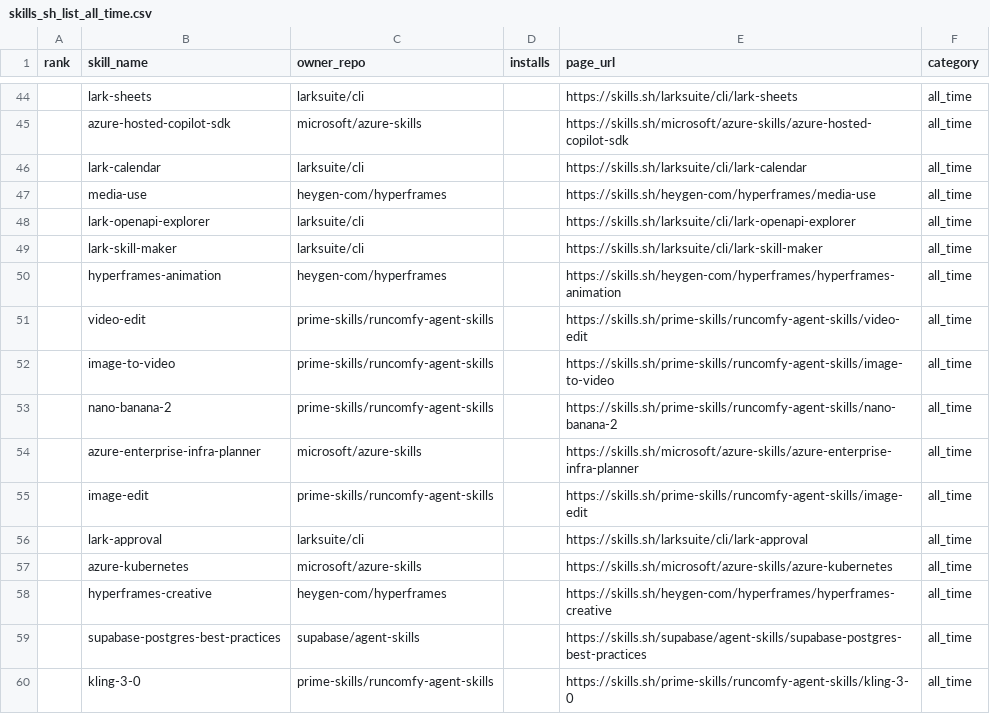
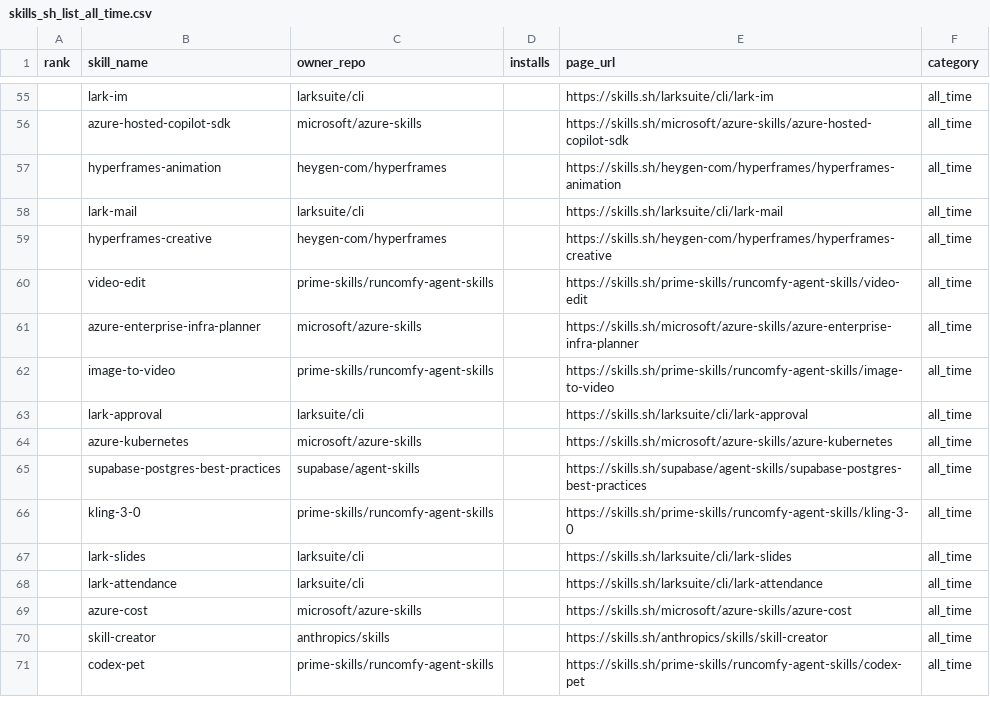
Before and after one commit to biyan113/skills.sh, a CSV file: skills_sh_list_all_time.csv, drawn as a sheet; only a part is shown, gaps mark what is left out; the shorter side is filled out with more unchanged rows; the diff covers the shown part only.

```diff
--- a/skills_sh_list_all_time.csv
+++ b/skills_sh_list_all_time.csv
@@ -44,16 +55,11 @@ rank,skill_name,owner_repo,installs,page_url,category
-,lark-sheets,larksuite/cli,,https://skills.sh/larksuite/cli/lark-sheets,all_time
+,lark-im,larksuite/cli,,https://skills.sh/larksuite/cli/lark-im,all_time
 ,azure-hosted-copilot-sdk,microsoft/azure-skills,,https://skills.sh/microsoft/azure-skills/azure-hosted-copilot-sdk,all_time
-,lark-calendar,larksuite/cli,,https://skills.sh/larksuite/cli/lark-calendar,all_time
-,media-use,heygen-com/hyperframes,,https://skills.sh/heygen-com/hyperframes/media-use,all_time
-,lark-openapi-explorer,larksuite/cli,,https://skills.sh/larksuite/cli/lark-openapi-explorer,all_time
-,lark-skill-maker,larksuite/cli,,https://skills.sh/larksuite/cli/lark-skill-maker,all_time
 ,hyperframes-animation,heygen-com/hyperframes,,https://skills.sh/heygen-com/hyperframes/hyperframes-animation,all_time
+,lark-mail,larksuite/cli,,https://skills.sh/larksuite/cli/lark-mail,all_time
+,hyperframes-creative,heygen-com/hyperframes,,https://skills.sh/heygen-com/hyperframes/hyperframes-creative,all_time
 ,video-edit,prime-skills/runcomfy-agent-skills,,https://skills.sh/prime-skills/runcomfy-agent-skills/video-edit,all_time
+,azure-enterprise-infra-planner,microsoft/azure-skills,,https://skills.sh/microsoft/azure-skills/azure-enterprise-infra-planner,all_time
 ,image-to-video,prime-skills/runcomfy-agent-skills,,https://skills.sh/prime-skills/runcomfy-agent-skills/image-to-video,all_time
-,nano-banana-2,prime-skills/runcomfy-agent-skills,,https://skills.sh/prime-skills/runcomfy-agent-skills/nano-banana-2,all_time
-,azure-enterprise-infra-planner,microsoft/azure-skills,,https://skills.sh/microsoft/azure-skills/azure-enterprise-infra-planner,all_time
-,image-edit,prime-skills/runcomfy-agent-skills,,https://skills.sh/prime-skills/runcomfy-agent-skills/image-edit,all_time
 ,lark-approval,larksuite/cli,,https://skills.sh/larksuite/cli/lark-approval,all_time
 ,azure-kubernetes,microsoft/azure-skills,,https://skills.sh/microsoft/azure-skills/azure-kubernetes,all_time
-,hyperframes-creative,heygen-com/hyperframes,,https://skills.sh/heygen-com/hyperframes/hyperframes-creative,all_time
 ,supabase-postgres-best-practices,supabase/agent-skills,,https://skills.sh/supabase/agent-skills/supabase-postgres-best-practices,all_time
```
Also changed, not shown: 13 added rows, 6 removed rows and 40 moved rows elsewhere in this file, skills_sh_list_hot.csv, skills_sh_list_trending.csv, 3 other files.
